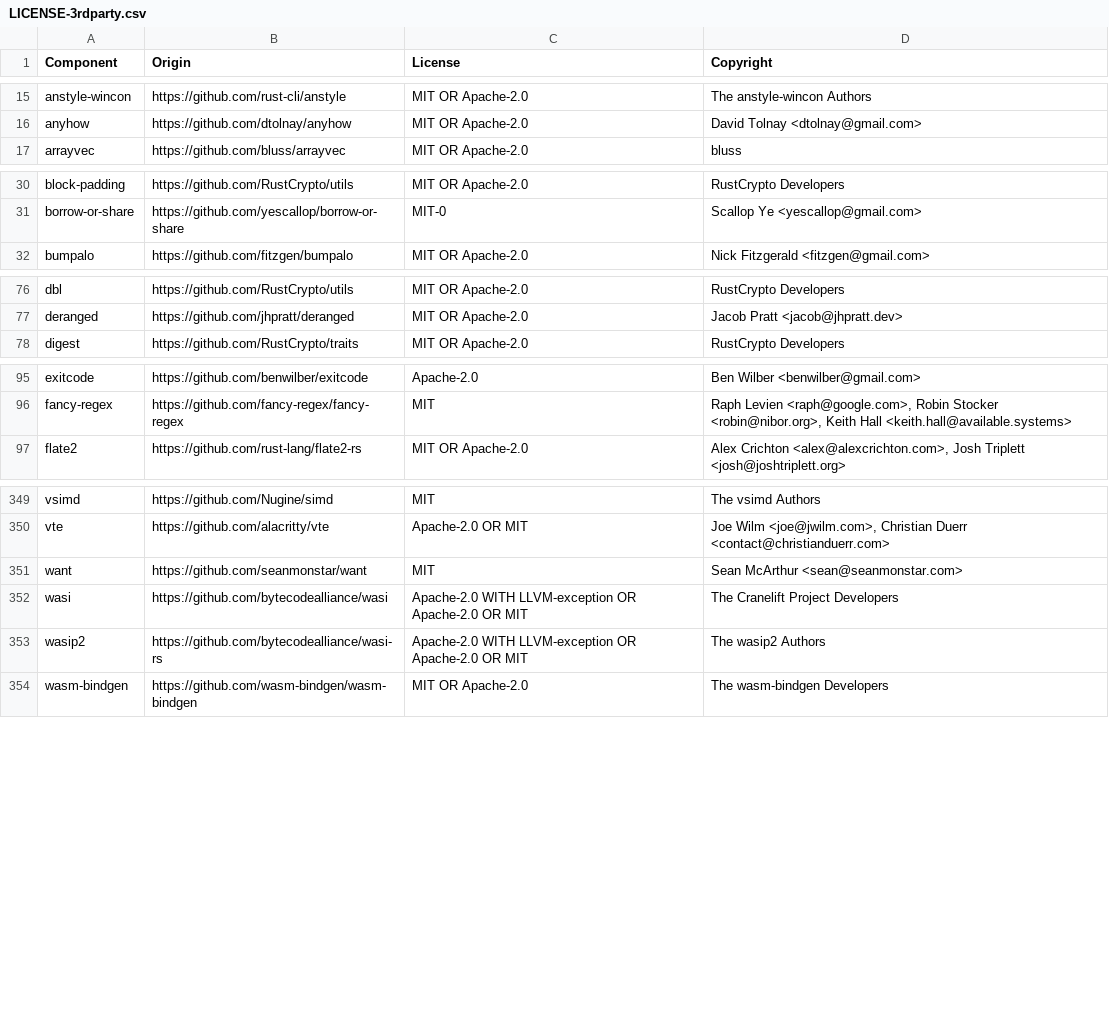
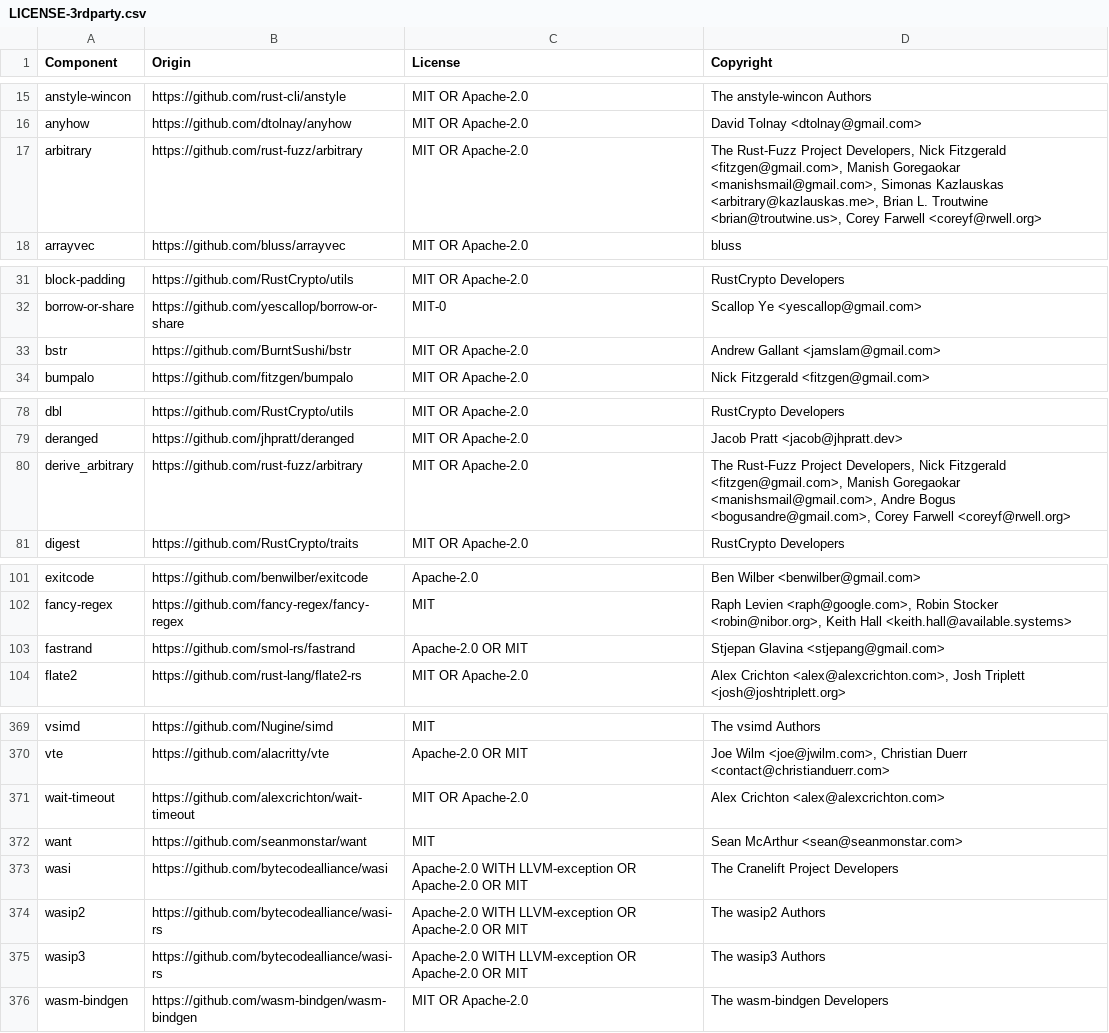
Before and after one commit to vectordotdev/vrl, a CSV file: LICENSE-3rdparty.csv, drawn as a sheet; only a part is shown, gaps mark what is left out; the diff covers the shown part only.

Commit message:
chore(deps): Bump dd-rust-license-tool from 1.0.4 to 1.0.6 (#1715)
* chore: update quickcheck dependency

* Update licenses

* Regenerate licenses

* chore(deps): Bump dd-rust-license-tool from 1.0.4 to 1.0.6

```diff
--- a/LICENSE-3rdparty.csv
+++ b/LICENSE-3rdparty.csv
@@ -16,2 +16,3 @@ anstyle-wincon,https://github.com/rust-cli/anstyle,MIT OR Apache-2.0,The anstyle
 anyhow,https://github.com/dtolnay/anyhow,MIT OR Apache-2.0,David Tolnay <dtolnay@gmail.com>
+arbitrary,https://github.com/rust-fuzz/arbitrary,MIT OR Apache-2.0,"The Rust-Fuzz Project Developers, Nick Fitzgerald <fitzgen@gmail.com>, Manish Goregaokar <manishsmail@gmail.com>, Simonas Kazlauskas <arbitrary@kazlauskas.me>, Brian L. Troutwine <brian@troutwine.us>, Corey Farwell <coreyf@rwell.org>"
 arrayvec,https://github.com/bluss/arrayvec,MIT OR Apache-2.0,bluss
@@ -31,2 +32,3 @@ block-padding,https://github.com/RustCrypto/utils,MIT OR Apache-2.0,RustCrypto D
 borrow-or-share,https://github.com/yescallop/borrow-or-share,MIT-0,Scallop Ye <yescallop@gmail.com>
+bstr,https://github.com/BurntSushi/bstr,MIT OR Apache-2.0,Andrew Gallant <jamslam@gmail.com>
 bumpalo,https://github.com/fitzgen/bumpalo,MIT OR Apache-2.0,Nick Fitzgerald <fitzgen@gmail.com>
@@ -77,2 +79,3 @@ dbl,https://github.com/RustCrypto/utils,MIT OR Apache-2.0,RustCrypto Developers
 deranged,https://github.com/jhpratt/deranged,MIT OR Apache-2.0,Jacob Pratt <jacob@jhpratt.dev>
+derive_arbitrary,https://github.com/rust-fuzz/arbitrary,MIT OR Apache-2.0,"The Rust-Fuzz Project Developers, Nick Fitzgerald <fitzgen@gmail.com>, Manish Goregaokar <manishsmail@gmail.com>, Andre Bogus <bogusandre@gmail.com>, Corey Farwell <coreyf@rwell.org>"
 digest,https://github.com/RustCrypto/traits,MIT OR Apache-2.0,RustCrypto Developers
@@ -96,2 +102,3 @@ exitcode,https://github.com/benwilber/exitcode,Apache-2.0,Ben Wilber <benwilber@
 fancy-regex,https://github.com/fancy-regex/fancy-regex,MIT,"Raph Levien <raph@google.com>, Robin Stocker <robin@nibor.org>, Keith Hall <keith.hall@available.systems>"
+fastrand,https://github.com/smol-rs/fastrand,Apache-2.0 OR MIT,Stjepan Glavina <stjepang@gmail.com>
 flate2,https://github.com/rust-lang/flate2-rs,MIT OR Apache-2.0,"Alex Crichton <alex@alexcrichton.com>, Josh Triplett <josh@joshtriplett.org>"
@@ -350,2 +370,3 @@ vsimd,https://github.com/Nugine/simd,MIT,The vsimd Authors
 vte,https://github.com/alacritty/vte,Apache-2.0 OR MIT,"Joe Wilm <joe@jwilm.com>, Christian Duerr <contact@christianduerr.com>"
+wait-timeout,https://github.com/alexcrichton/wait-timeout,MIT OR Apache-2.0,Alex Crichton <alex@alexcrichton.com>
 want,https://github.com/seanmonstar/want,MIT,Sean McArthur <sean@seanmonstar.com>
@@ -353,2 +374,3 @@ wasi,https://github.com/bytecodealliance/wasi,Apache-2.0 WITH LLVM-exception OR
 wasip2,https://github.com/bytecodealliance/wasi-rs,Apache-2.0 WITH LLVM-exception OR Apache-2.0 OR MIT,The wasip2 Authors
+wasip3,https://github.com/bytecodealliance/wasi-rs,Apache-2.0 WITH LLVM-exception OR Apache-2.0 OR MIT,The wasip3 Authors
 wasm-bindgen,https://github.com/wasm-bindgen/wasm-bindgen,MIT OR Apache-2.0,The wasm-bindgen Developers
```
Also changed, not shown: 16 added rows elsewhere in this file, 1 other file.
